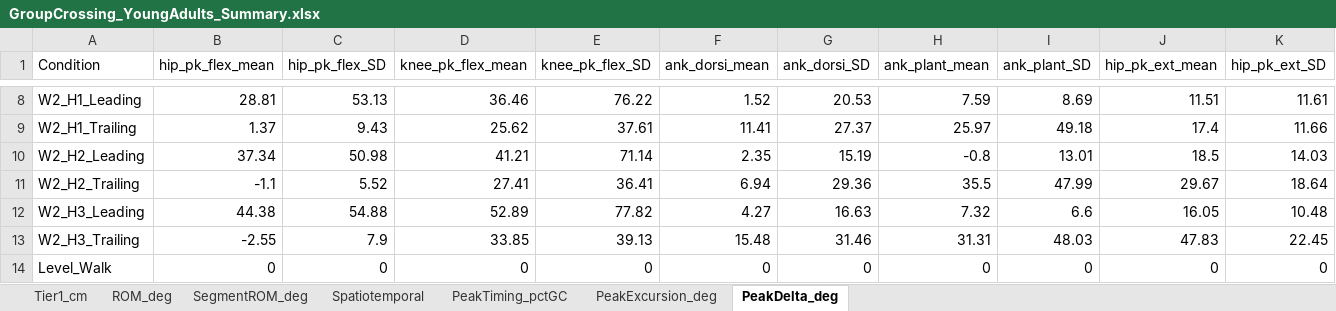
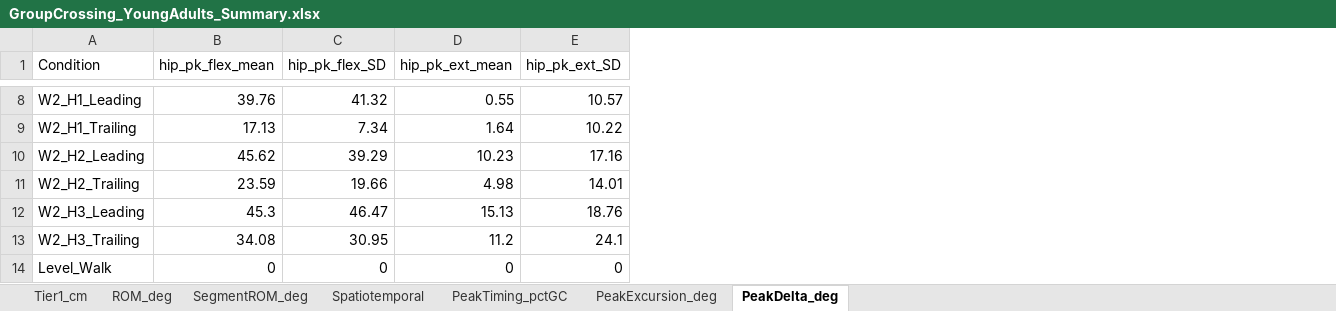
Before and after one commit to ehsansharafianm/imu-obstacle-crossing-analysis, an Excel workbook: Results/Group Analysis/GroupCrossing_YoungAdults_Summary.xlsx, sheet PeakDelta_deg, drawn as a sheet; only a part is shown, gaps mark what is left out; values as stored, in another font and other column widths than the file's, no borders; removed rows and columns are numbered as before the commit, all else as after; the diff covers the shown part only; the diff names each change by its address in the sheet, - before the commit and + after, or states it on an @@ line.

```diff
--- a/Results/Group Analysis/GroupCrossing_YoungAdults_Summary.xlsx (sheet PeakDelta_deg)
+++ b/Results/Group Analysis/GroupCrossing_YoungAdults_Summary.xlsx (sheet PeakDelta_deg)
-column D (knee_pk_flex_mean), rows 8-14: 36.46 | 25.62 | 41.21 | 27.41 | 52.89 | 33.85 | 0
-column E (knee_pk_flex_SD), rows 8-14: 76.22 | 37.61 | 71.14 | 36.41 | 77.82 | 39.13 | 0
-column F (ank_dorsi_mean), rows 8-14: 1.52 | 11.41 | 2.35 | 6.94 | 4.27 | 15.48 | 0
-column G (ank_dorsi_SD), rows 8-14: 20.53 | 27.37 | 15.19 | 29.36 | 16.63 | 31.46 | 0
-column H (ank_plant_mean), rows 8-14: 7.59 | 25.97 | -0.8 | 35.5 | 7.32 | 31.31 | 0
-column I (ank_plant_SD), rows 8-14: 8.69 | 49.18 | 13.01 | 47.99 | 6.6 | 48.03 | 0
-B8 (hip_pk_flex_mean): 28.81
+B8 (hip_pk_flex_mean): 39.76
-C8 (hip_pk_flex_SD): 53.13
+C8 (hip_pk_flex_SD): 41.32
-D8 (hip_pk_ext_mean): 11.51
+D8 (hip_pk_ext_mean): 0.55
-E8 (hip_pk_ext_SD): 11.61
+E8 (hip_pk_ext_SD): 10.57
-B9 (hip_pk_flex_mean): 1.37
+B9 (hip_pk_flex_mean): 17.13
-C9 (hip_pk_flex_SD): 9.43
+C9 (hip_pk_flex_SD): 7.34
-D9 (hip_pk_ext_mean): 17.4
+D9 (hip_pk_ext_mean): 1.64
-E9 (hip_pk_ext_SD): 11.66
+E9 (hip_pk_ext_SD): 10.22
-B10 (hip_pk_flex_mean): 37.34
+B10 (hip_pk_flex_mean): 45.62
-C10 (hip_pk_flex_SD): 50.98
+C10 (hip_pk_flex_SD): 39.29
-D10 (hip_pk_ext_mean): 18.5
+D10 (hip_pk_ext_mean): 10.23
-E10 (hip_pk_ext_SD): 14.03
+E10 (hip_pk_ext_SD): 17.16
-B11 (hip_pk_flex_mean): -1.1
+B11 (hip_pk_flex_mean): 23.59
-C11 (hip_pk_flex_SD): 5.52
+C11 (hip_pk_flex_SD): 19.66
-D11 (hip_pk_ext_mean): 29.67
+D11 (hip_pk_ext_mean): 4.98
-E11 (hip_pk_ext_SD): 18.64
+E11 (hip_pk_ext_SD): 14.01
-B12 (hip_pk_flex_mean): 44.38
+B12 (hip_pk_flex_mean): 45.3
-C12 (hip_pk_flex_SD): 54.88
+C12 (hip_pk_flex_SD): 46.47
-D12 (hip_pk_ext_mean): 16.05
+D12 (hip_pk_ext_mean): 15.13
-E12 (hip_pk_ext_SD): 10.48
+E12 (hip_pk_ext_SD): 18.76
-B13 (hip_pk_flex_mean): -2.55
+B13 (hip_pk_flex_mean): 34.08
-C13 (hip_pk_flex_SD): 7.9
+C13 (hip_pk_flex_SD): 30.95
-D13 (hip_pk_ext_mean): 47.83
+D13 (hip_pk_ext_mean): 11.2
-E13 (hip_pk_ext_SD): 22.45
+E13 (hip_pk_ext_SD): 24.1
```
Also changed, not shown: 24 edited cells elsewhere in this sheet, sheet PeakExcursion_deg, sheet PeakTiming_pctGC, 20 other files.
